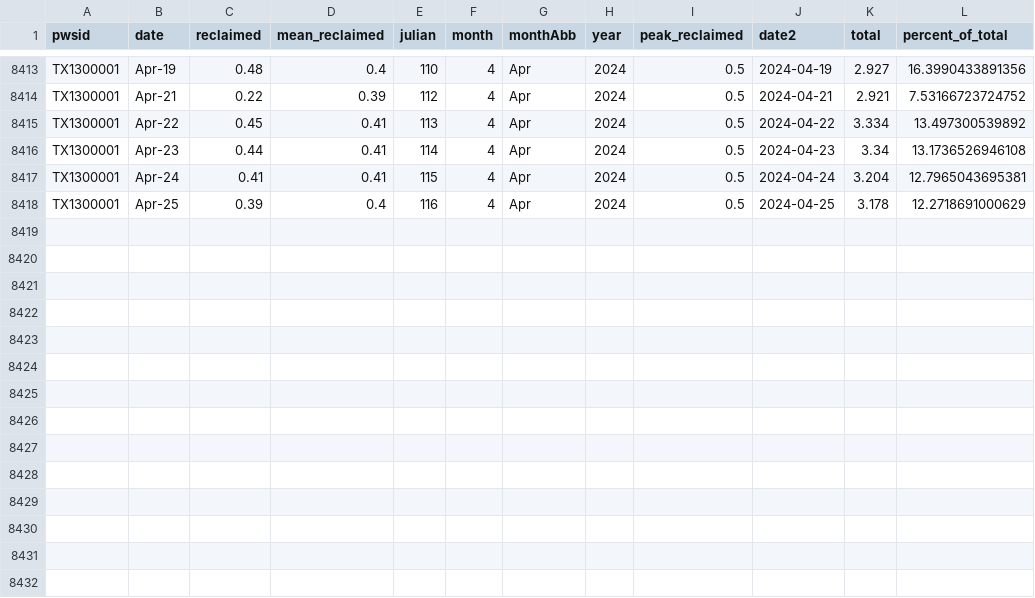
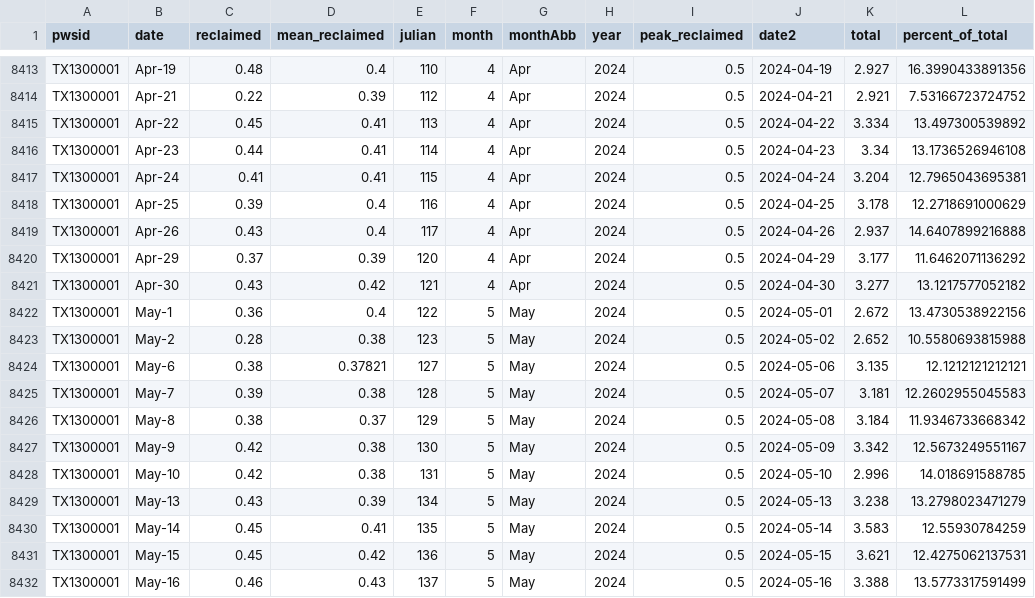
Before and after one commit to dathere/boerne-dashboard, a CSV file: boerne-water-supply/data/demand/all_reclaimed_percent_of_total.csv, drawn as a sheet; only a part is shown, gaps mark what is left out; the diff names each change by its address in the sheet, - before the commit and + after, or states it on an @@ line.

```diff
--- a/boerne-water-supply/data/demand/all_reclaimed_percent_of_total.csv
+++ b/boerne-water-supply/data/demand/all_reclaimed_percent_of_total.csv
+row 8419: TX1300001 | Apr-26 | 0.43 | 0.4 | 117 | 4 | Apr | 2024 | 0.5 | 2024-04-26 | 2.937 | 14.6407899216888
+row 8420: TX1300001 | Apr-29 | 0.37 | 0.39 | 120 | 4 | Apr | 2024 | 0.5 | 2024-04-29 | 3.177 | 11.6462071136292
+row 8421: TX1300001 | Apr-30 | 0.43 | 0.42 | 121 | 4 | Apr | 2024 | 0.5 | 2024-04-30 | 3.277 | 13.1217577052182
+row 8422: TX1300001 | May-1 | 0.36 | 0.4 | 122 | 5 | May | 2024 | 0.5 | 2024-05-01 | 2.672 | 13.4730538922156
+row 8423: TX1300001 | May-2 | 0.28 | 0.38 | 123 | 5 | May | 2024 | 0.5 | 2024-05-02 | 2.652 | 10.5580693815988
+row 8424: TX1300001 | May-6 | 0.38 | 0.37821 | 127 | 5 | May | 2024 | 0.5 | 2024-05-06 | 3.135 | 12.1212121212121
+row 8425: TX1300001 | May-7 | 0.39 | 0.38 | 128 | 5 | May | 2024 | 0.5 | 2024-05-07 | 3.181 | 12.2602955045583
+row 8426: TX1300001 | May-8 | 0.38 | 0.37 | 129 | 5 | May | 2024 | 0.5 | 2024-05-08 | 3.184 | 11.9346733668342
+row 8427: TX1300001 | May-9 | 0.42 | 0.38 | 130 | 5 | May | 2024 | 0.5 | 2024-05-09 | 3.342 | 12.5673249551167
+row 8428: TX1300001 | May-10 | 0.42 | 0.38 | 131 | 5 | May | 2024 | 0.5 | 2024-05-10 | 2.996 | 14.018691588785
+row 8429: TX1300001 | May-13 | 0.43 | 0.39 | 134 | 5 | May | 2024 | 0.5 | 2024-05-13 | 3.238 | 13.2798023471279
+row 8430: TX1300001 | May-14 | 0.45 | 0.41 | 135 | 5 | May | 2024 | 0.5 | 2024-05-14 | 3.583 | 12.55930784259
+row 8431: TX1300001 | May-15 | 0.45 | 0.42 | 136 | 5 | May | 2024 | 0.5 | 2024-05-15 | 3.621 | 12.4275062137531
+row 8432: TX1300001 | May-16 | 0.46 | 0.43 | 137 | 5 | May | 2024 | 0.5 | 2024-05-16 | 3.388 | 13.5773317591499
```
Also changed, not shown: boerne-water-supply/data/demand/all_demand_by_source.csv, boerne-water-supply/data/demand/all_demand_cum.csv, 11 other files.
